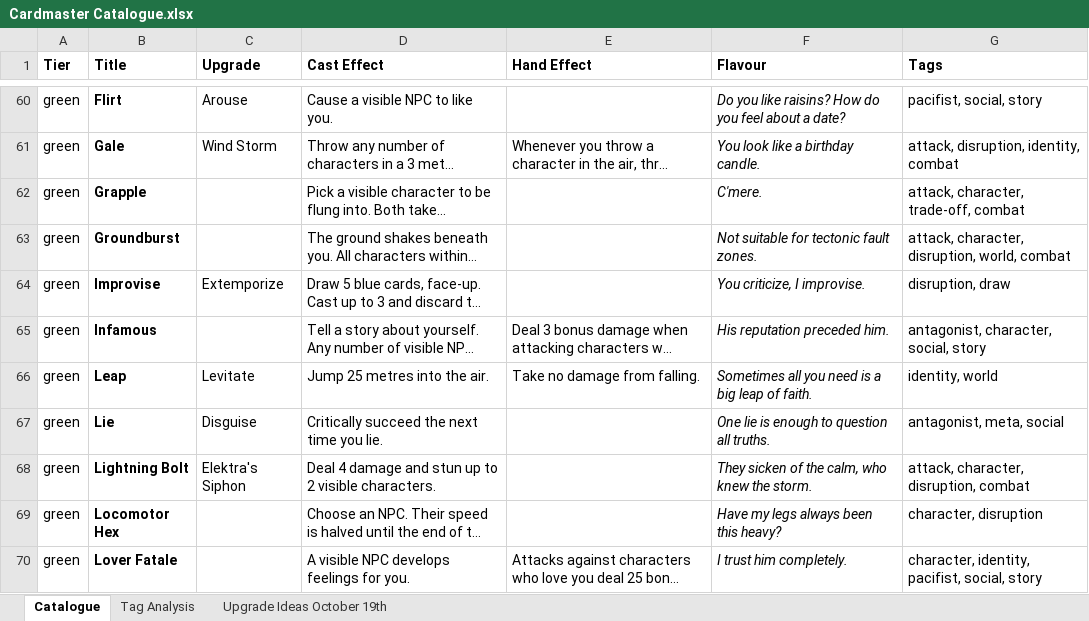
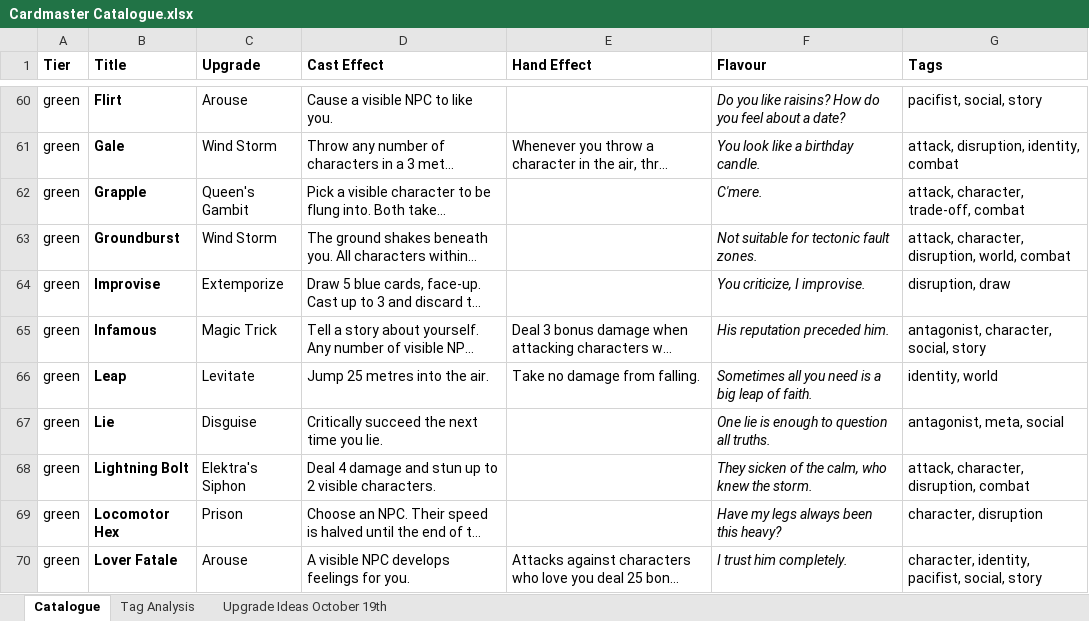
Before and after one commit to elliottomlinson/cardmaster, an Excel workbook: Cardmaster Catalogue.xlsx, sheet Catalogue, drawn as a sheet; only a part is shown, gaps mark what is left out; long unchanged cells end in …; values as stored, in another font and other column widths than the file's, no borders; conditional formats and table styles not drawn; the diff covers the shown part only; the diff names each change by its address in the sheet, - before the commit and + after, or states it on an @@ line.

Commit message:
add upgrade paths

```diff
--- a/Cardmaster Catalogue.xlsx (sheet Catalogue)
+++ b/Cardmaster Catalogue.xlsx (sheet Catalogue)
-C62 (Upgrade): (empty)
+C62 (Upgrade): Queen's Gambit
-C63 (Upgrade): (empty)
+C63 (Upgrade): Wind Storm
-C65 (Upgrade): (empty)
+C65 (Upgrade): Magic Trick
-C69 (Upgrade): (empty)
+C69 (Upgrade): Prison
-C70 (Upgrade): (empty)
+C70 (Upgrade): Arouse
```
Also changed, not shown: 52 edited cells elsewhere in this sheet.
